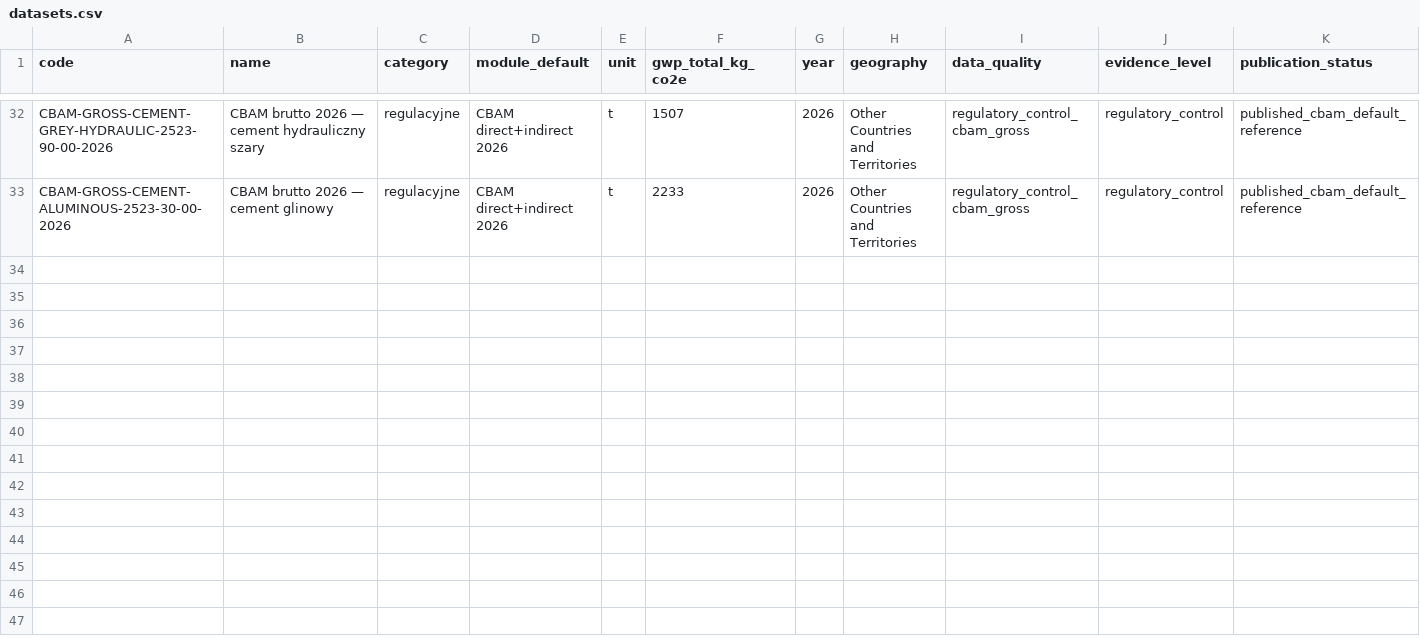
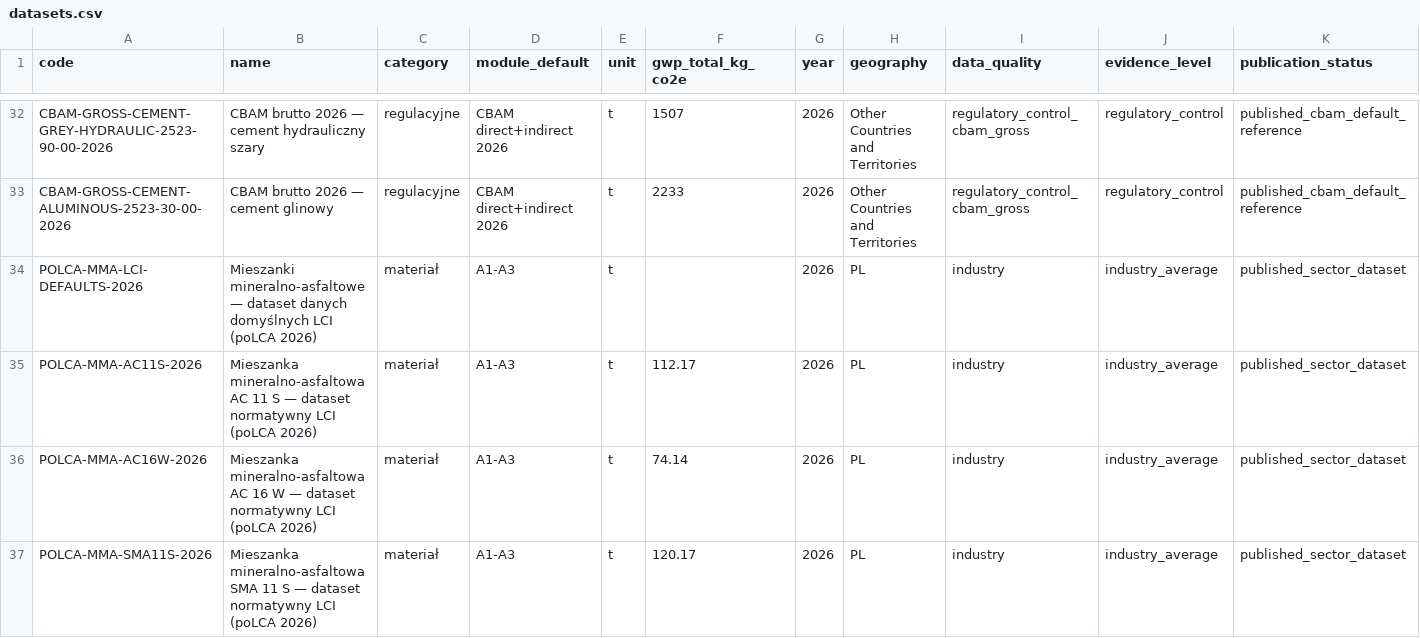
Before and after one commit to Tqmcb/polca-site, a CSV file: data/datasets.csv, drawn as a sheet; only a part is shown, gaps mark what is left out; rows hold the shown columns only; the diff names each change by its address in the sheet, - before the commit and + after, or states it on an @@ line.

```diff
--- a/data/datasets.csv
+++ b/data/datasets.csv
+row 34: POLCA-MMA-LCI-DEFAULTS-2026 | Mieszanki mineralno-asfaltowe — dataset danych domyślnych LCI (poLCA 2026) | materiał | A1-A3 | t |  | 2026 | PL | industry | industry_average | published_sector_dataset
+row 35: POLCA-MMA-AC11S-2026 | Mieszanka mineralno-asfaltowa AC 11 S — dataset normatywny LCI (poLCA 2026) | materiał | A1-A3 | t | 112.17 | 2026 | PL | industry | industry_average | published_sector_dataset
+row 36: POLCA-MMA-AC16W-2026 | Mieszanka mineralno-asfaltowa AC 16 W — dataset normatywny LCI (poLCA 2026) | materiał | A1-A3 | t | 74.14 | 2026 | PL | industry | industry_average | published_sector_dataset
+row 37: POLCA-MMA-SMA11S-2026 | Mieszanka mineralno-asfaltowa SMA 11 S — dataset normatywny LCI (poLCA 2026) | materiał | A1-A3 | t | 120.17 | 2026 | PL | industry | industry_average | published_sector_dataset
```
Also changed, not shown: 4 other files.
